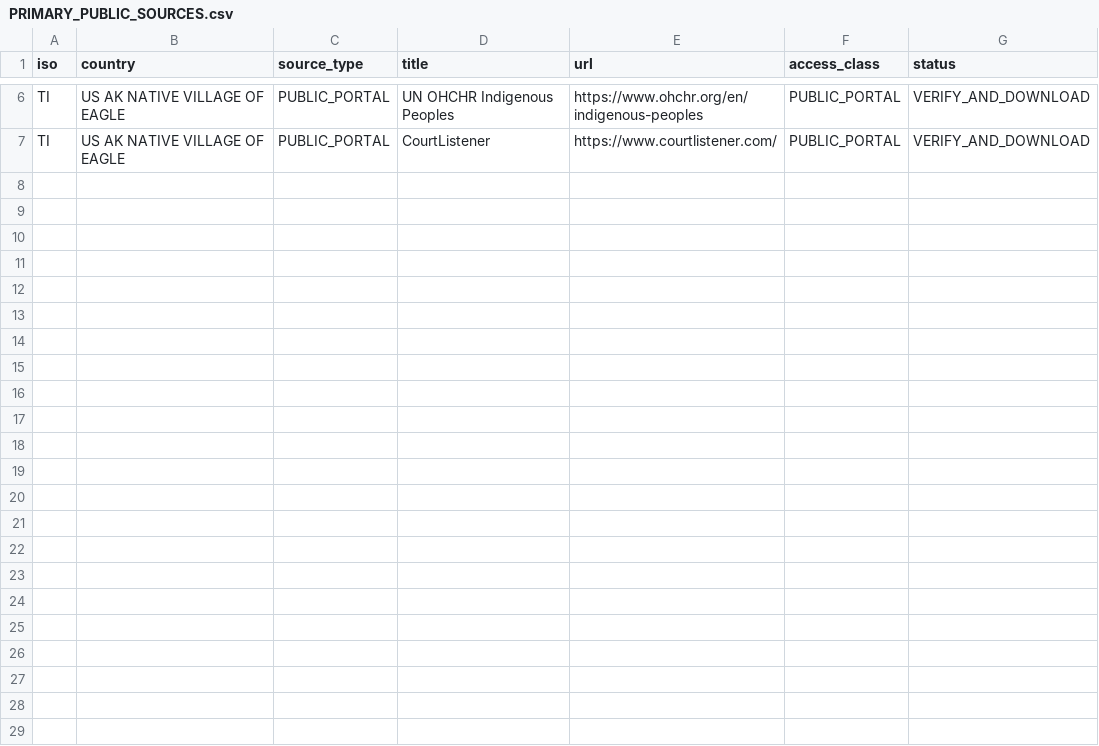
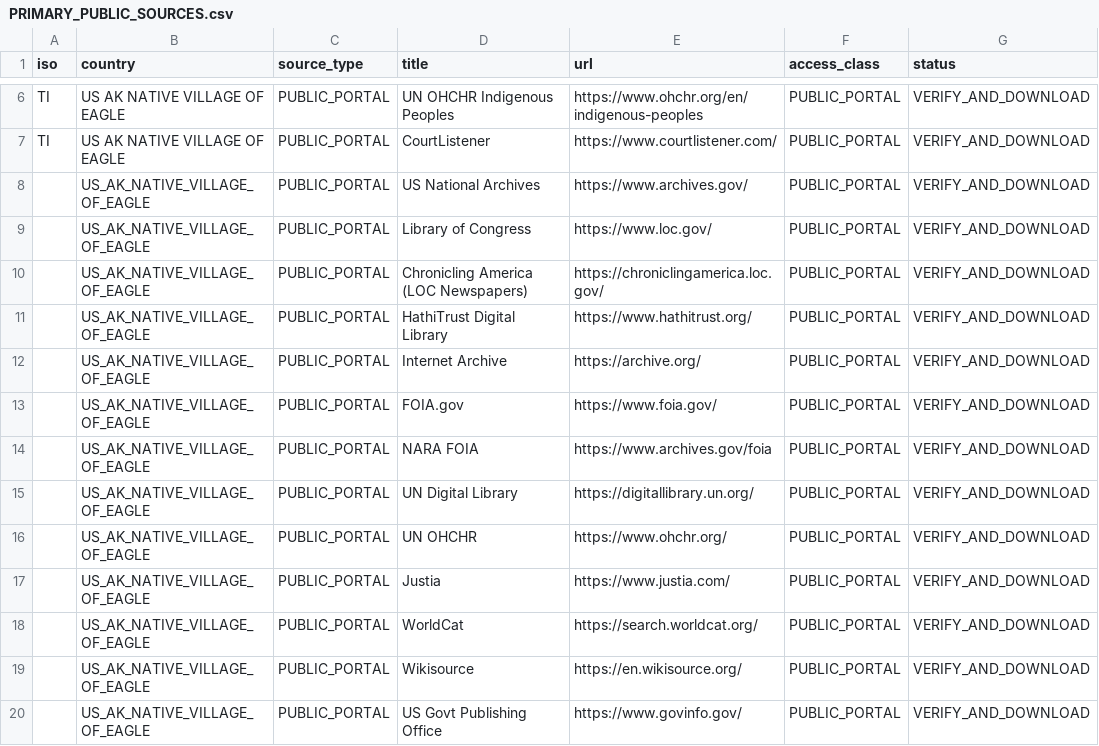
Before and after one commit to GlobalRestitutionAlliance/turtle-island-us-ak-native-village-of-eagle-master-litigation, a CSV file: 03_Evidentiary_Exhibits/PRIMARY_PUBLIC_SOURCES.csv, drawn as a sheet; only a part is shown, gaps mark what is left out; the diff names each change by its address in the sheet, - before the commit and + after, or states it on an @@ line.

Commit message:
Expand primary public source registries (Batch 2)

```diff
--- a/03_Evidentiary_Exhibits/PRIMARY_PUBLIC_SOURCES.csv
+++ b/03_Evidentiary_Exhibits/PRIMARY_PUBLIC_SOURCES.csv
+row 8:  | US_AK_NATIVE_VILLAGE_OF_EAGLE | PUBLIC_PORTAL | US National Archives | https://www.archives.gov/ | PUBLIC_PORTAL | VERIFY_AND_DOWNLOAD
+row 9:  | US_AK_NATIVE_VILLAGE_OF_EAGLE | PUBLIC_PORTAL | Library of Congress | https://www.loc.gov/ | PUBLIC_PORTAL | VERIFY_AND_DOWNLOAD
+row 10:  | US_AK_NATIVE_VILLAGE_OF_EAGLE | PUBLIC_PORTAL | Chronicling America (LOC Newspapers) | https://chroniclingamerica.loc.gov/ | PUBLIC_PORTAL | VERIFY_AND_DOWNLOAD
+row 11:  | US_AK_NATIVE_VILLAGE_OF_EAGLE | PUBLIC_PORTAL | HathiTrust Digital Library | https://www.hathitrust.org/ | PUBLIC_PORTAL | VERIFY_AND_DOWNLOAD
+row 12:  | US_AK_NATIVE_VILLAGE_OF_EAGLE | PUBLIC_PORTAL | Internet Archive | https://archive.org/ | PUBLIC_PORTAL | VERIFY_AND_DOWNLOAD
+row 13:  | US_AK_NATIVE_VILLAGE_OF_EAGLE | PUBLIC_PORTAL | FOIA.gov | https://www.foia.gov/ | PUBLIC_PORTAL | VERIFY_AND_DOWNLOAD
+row 14:  | US_AK_NATIVE_VILLAGE_OF_EAGLE | PUBLIC_PORTAL | NARA FOIA | https://www.archives.gov/foia | PUBLIC_PORTAL | VERIFY_AND_DOWNLOAD
+row 15:  | US_AK_NATIVE_VILLAGE_OF_EAGLE | PUBLIC_PORTAL | UN Digital Library | https://digitallibrary.un.org/ | PUBLIC_PORTAL | VERIFY_AND_DOWNLOAD
+row 16:  | US_AK_NATIVE_VILLAGE_OF_EAGLE | PUBLIC_PORTAL | UN OHCHR | https://www.ohchr.org/ | PUBLIC_PORTAL | VERIFY_AND_DOWNLOAD
+row 17:  | US_AK_NATIVE_VILLAGE_OF_EAGLE | PUBLIC_PORTAL | Justia | https://www.justia.com/ | PUBLIC_PORTAL | VERIFY_AND_DOWNLOAD
+row 18:  | US_AK_NATIVE_VILLAGE_OF_EAGLE | PUBLIC_PORTAL | WorldCat | https://search.worldcat.org/ | PUBLIC_PORTAL | VERIFY_AND_DOWNLOAD
+row 19:  | US_AK_NATIVE_VILLAGE_OF_EAGLE | PUBLIC_PORTAL | Wikisource | https://en.wikisource.org/ | PUBLIC_PORTAL | VERIFY_AND_DOWNLOAD
+row 20:  | US_AK_NATIVE_VILLAGE_OF_EAGLE | PUBLIC_PORTAL | US Govt Publishing Office | https://www.govinfo.gov/ | PUBLIC_PORTAL | VERIFY_AND_DOWNLOAD
```
Also changed, not shown: 2 other files.
